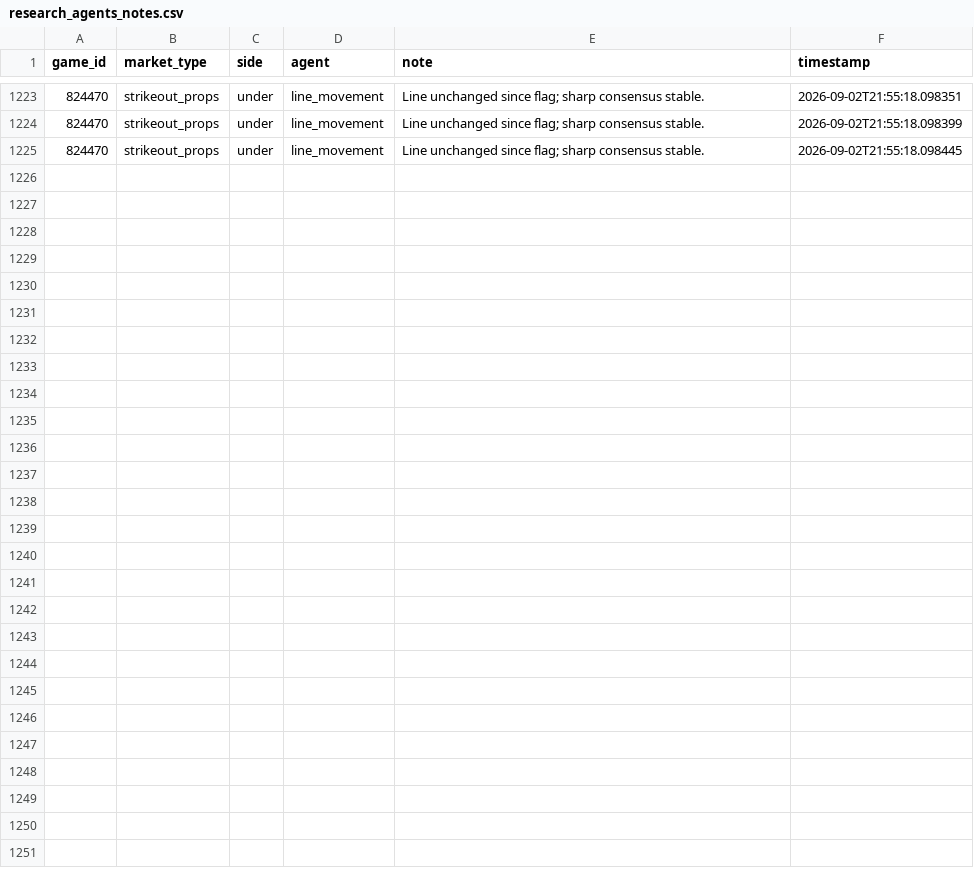
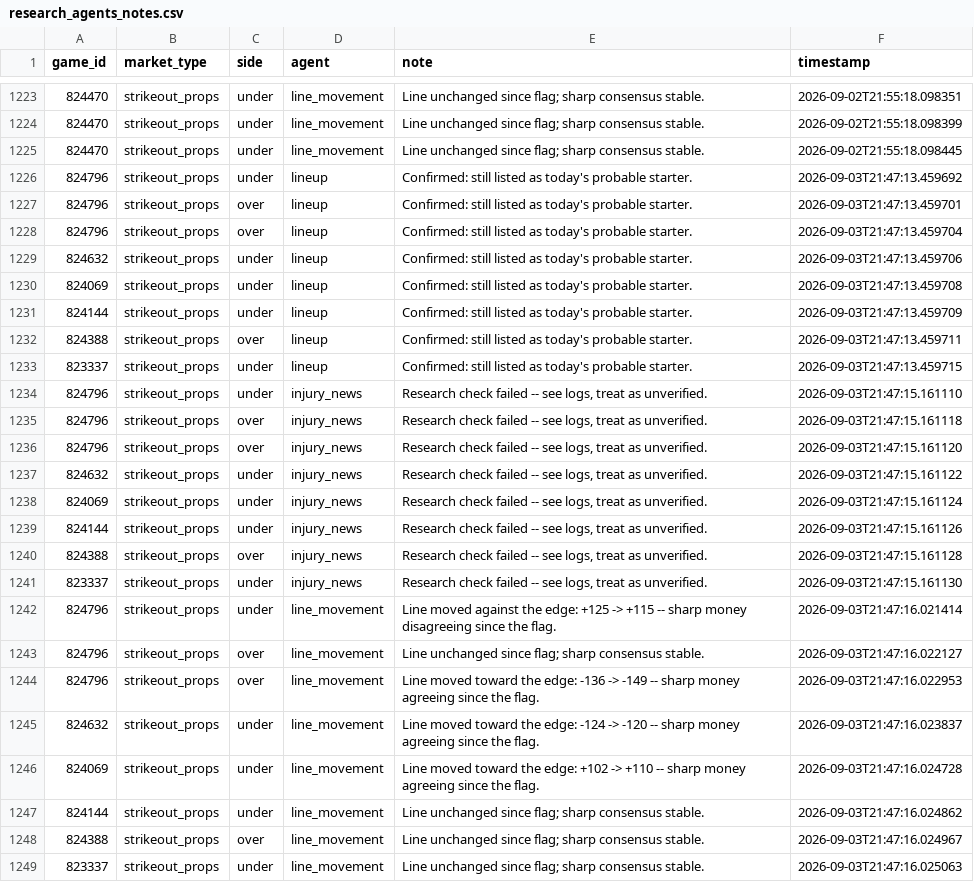
Before and after one commit to jackgoad05-afk/mlb-k-props, a CSV file: output/research_agents_notes.csv, drawn as a sheet; only a part is shown, gaps mark what is left out; the diff names each change by its address in the sheet, - before the commit and + after, or states it on an @@ line.

```diff
--- a/output/research_agents_notes.csv
+++ b/output/research_agents_notes.csv
+row 1226: 824796 | strikeout_props | under | lineup | Confirmed: still listed as today's probable starter. | 2026-09-03T21:47:13.459692
+row 1227: 824796 | strikeout_props | over | lineup | Confirmed: still listed as today's probable starter. | 2026-09-03T21:47:13.459701
+row 1228: 824796 | strikeout_props | over | lineup | Confirmed: still listed as today's probable starter. | 2026-09-03T21:47:13.459704
+row 1229: 824632 | strikeout_props | under | lineup | Confirmed: still listed as today's probable starter. | 2026-09-03T21:47:13.459706
+row 1230: 824069 | strikeout_props | under | lineup | Confirmed: still listed as today's probable starter. | 2026-09-03T21:47:13.459708
+row 1231: 824144 | strikeout_props | under | lineup | Confirmed: still listed as today's probable starter. | 2026-09-03T21:47:13.459709
+row 1232: 824388 | strikeout_props | over | lineup | Confirmed: still listed as today's probable starter. | 2026-09-03T21:47:13.459711
+row 1233: 823337 | strikeout_props | under | lineup | Confirmed: still listed as today's probable starter. | 2026-09-03T21:47:13.459715
+row 1234: 824796 | strikeout_props | under | injury_news | Research check failed -- see logs, treat as unverified. | 2026-09-03T21:47:15.161110
+row 1235: 824796 | strikeout_props | over | injury_news | Research check failed -- see logs, treat as unverified. | 2026-09-03T21:47:15.161118
+row 1236: 824796 | strikeout_props | over | injury_news | Research check failed -- see logs, treat as unverified. | 2026-09-03T21:47:15.161120
+row 1237: 824632 | strikeout_props | under | injury_news | Research check failed -- see logs, treat as unverified. | 2026-09-03T21:47:15.161122
+row 1238: 824069 | strikeout_props | under | injury_news | Research check failed -- see logs, treat as unverified. | 2026-09-03T21:47:15.161124
+row 1239: 824144 | strikeout_props | under | injury_news | Research check failed -- see logs, treat as unverified. | 2026-09-03T21:47:15.161126
+row 1240: 824388 | strikeout_props | over | injury_news | Research check failed -- see logs, treat as unverified. | 2026-09-03T21:47:15.161128
+row 1241: 823337 | strikeout_props | under | injury_news | Research check failed -- see logs, treat as unverified. | 2026-09-03T21:47:15.161130
+row 1242: 824796 | strikeout_props | under | line_movement | Line moved against the edge: +125 -> +115 -- sharp money disagreeing since the flag. | 2026-09-03T21:47:16.021414
+row 1243: 824796 | strikeout_props | over | line_movement | Line unchanged since flag; sharp consensus stable. | 2026-09-03T21:47:16.022127
+row 1244: 824796 | strikeout_props | over | line_movement | Line moved toward the edge: -136 -> -149 -- sharp money agreeing since the flag. | 2026-09-03T21:47:16.022953
+row 1245: 824632 | strikeout_props | under | line_movement | Line moved toward the edge: -124 -> -120 -- sharp money agreeing since the flag. | 2026-09-03T21:47:16.023837
+row 1246: 824069 | strikeout_props | under | line_movement | Line moved toward the edge: +102 -> +110 -- sharp money agreeing since the flag. | 2026-09-03T21:47:16.024728
+row 1247: 824144 | strikeout_props | under | line_movement | Line unchanged since flag; sharp consensus stable. | 2026-09-03T21:47:16.024862
+row 1248: 824388 | strikeout_props | over | line_movement | Line unchanged since flag; sharp consensus stable. | 2026-09-03T21:47:16.024967
+row 1249: 823337 | strikeout_props | under | line_movement | Line unchanged since flag; sharp consensus stable. | 2026-09-03T21:47:16.025063
```
